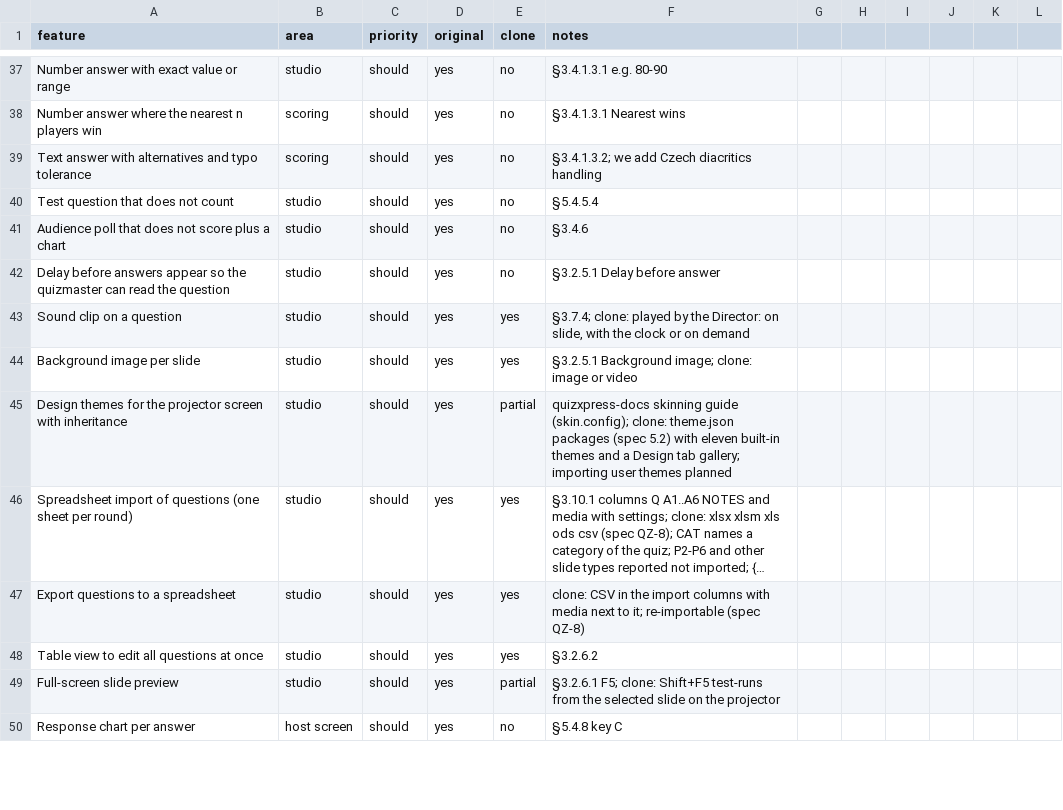
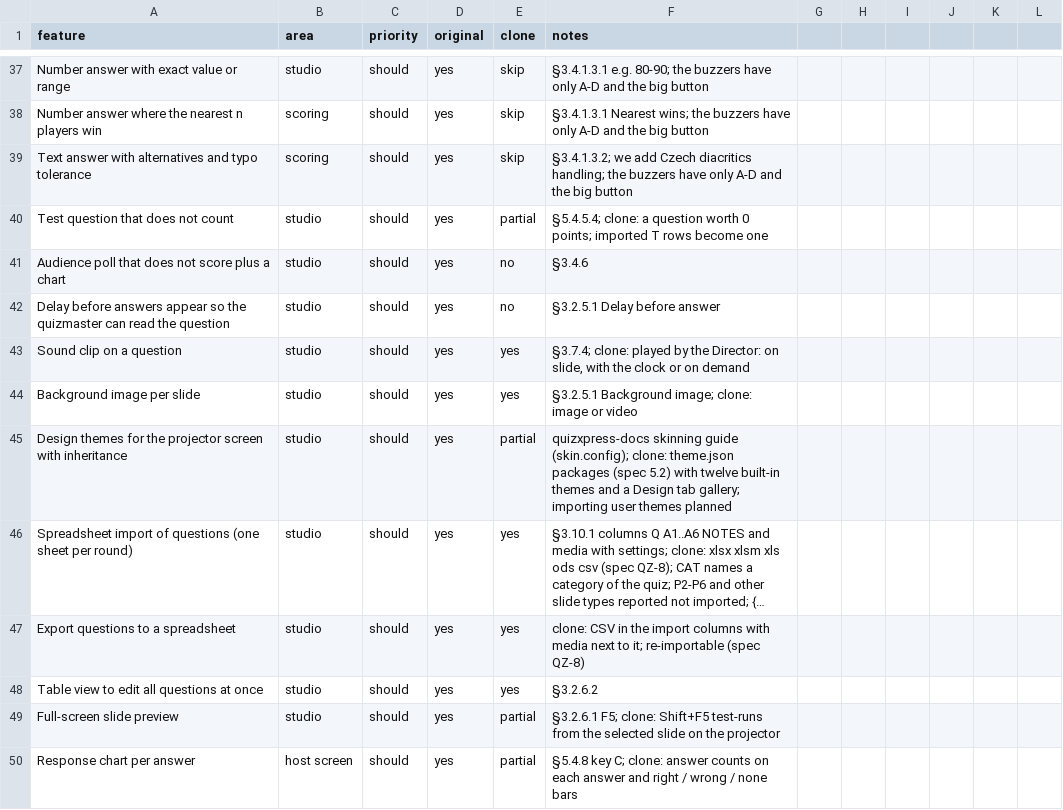
Before and after one commit to jakubkodajek/Buzzdome, a CSV file: replica/features.csv, drawn as a sheet; only a part is shown, gaps mark what is left out; long unchanged cells end in …; the diff covers the shown part only; the diff names each change by its address in the sheet, - before the commit and + after, or states it on an @@ line.

```diff
--- a/replica/features.csv
+++ b/replica/features.csv
-E37:E39 (clone): no
+E37:E39 (clone): skip
-F37 (notes): §3.4.1.3.1 e.g. 80-90
+F37 (notes): §3.4.1.3.1 e.g. 80-90; the buzzers have only A-D and the big button
-F38 (notes): §3.4.1.3.1 Nearest wins
+F38 (notes): §3.4.1.3.1 Nearest wins; the buzzers have only A-D and the big button
-F39 (notes): …Czech diacritics handling
+F39 (notes): …Czech diacritics handling; the buzzers have only A-D and the big button
-E40 (clone): no
+E40 (clone): partial
-F40 (notes): §5.4.5.4
+F40 (notes): §5.4.5.4; clone: a question worth 0 points; imported T rows become one
-F45 (notes): …5.2) with eleven built-in themes…
+F45 (notes): …5.2) with twelve built-in themes…
-E50 (clone): no
+E50 (clone): partial
-F50 (notes): §5.4.8 key C
+F50 (notes): §5.4.8 key C; clone: answer counts on each answer and right / wrong / none bars
```
Also changed, not shown: 103 edited cells elsewhere in this file, 4 other files.
